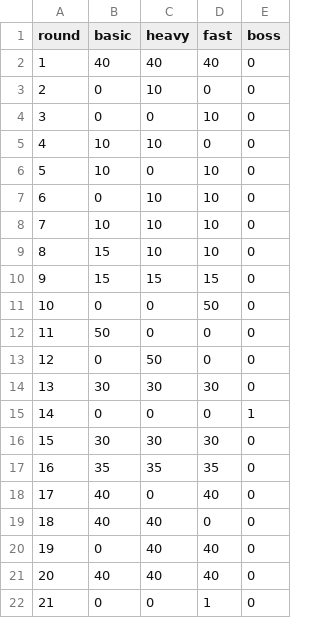
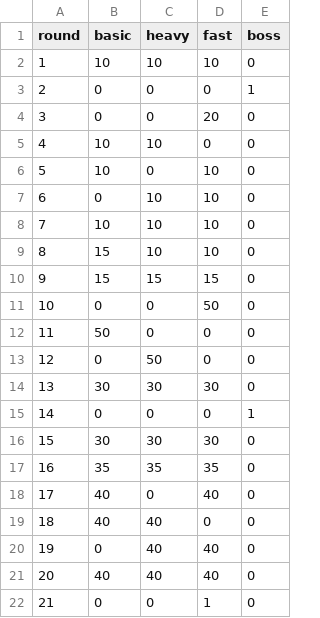
Before and after one commit to benjimr/Tower-Defense-Ultimate, a CSV file: Files/Main/data/rounds.csv, drawn as a sheet.

```diff
--- a/Files/Main/data/rounds.csv
+++ b/Files/Main/data/rounds.csv
@@ -1,5 +1,5 @@
 round,basic,heavy,fast,boss
-1,40,40,40,0
-2,0,10,0,0
-3,0,0,10,0
+1,10,10,10,0
+2,0,0,0,1
+3,0,0,20,0
 4,10,10,0,0
```
Also changed, not shown: Files/Main/data/highscores.csv, 2 other files.
